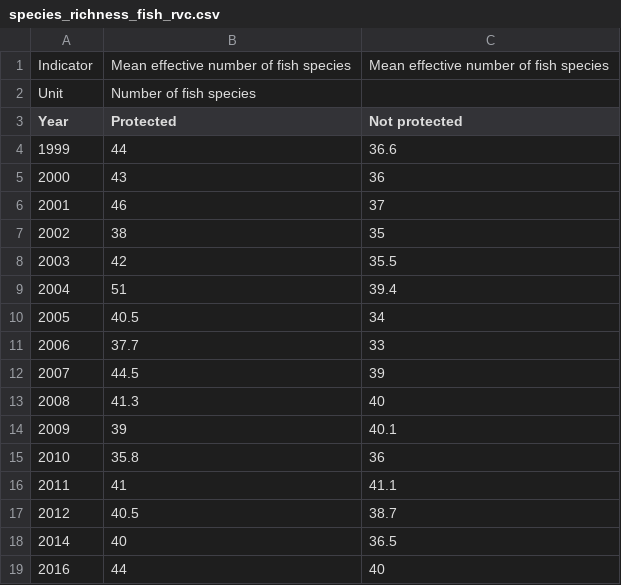
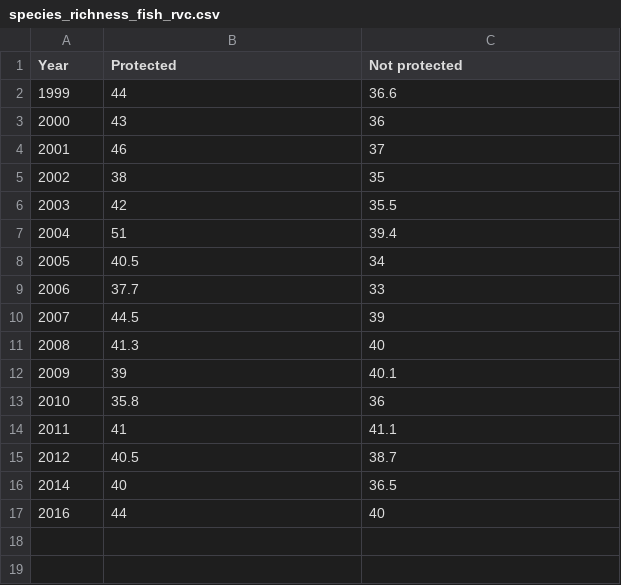
Before and after one commit to noaa-iea/fk-esr-info, a CSV file: data/fknms_esr_indicator_data/species_richness_fish_rvc.csv, drawn as a sheet.

Commit message:
update

```diff
--- a/data/fknms_esr_indicator_data/species_richness_fish_rvc.csv
+++ b/data/fknms_esr_indicator_data/species_richness_fish_rvc.csv
@@ -1,3 +1 @@
-Indicator,Mean effective number of fish species,Mean effective number of fish species
-Unit,Number of fish species,
 Year,Protected,Not protected
```
